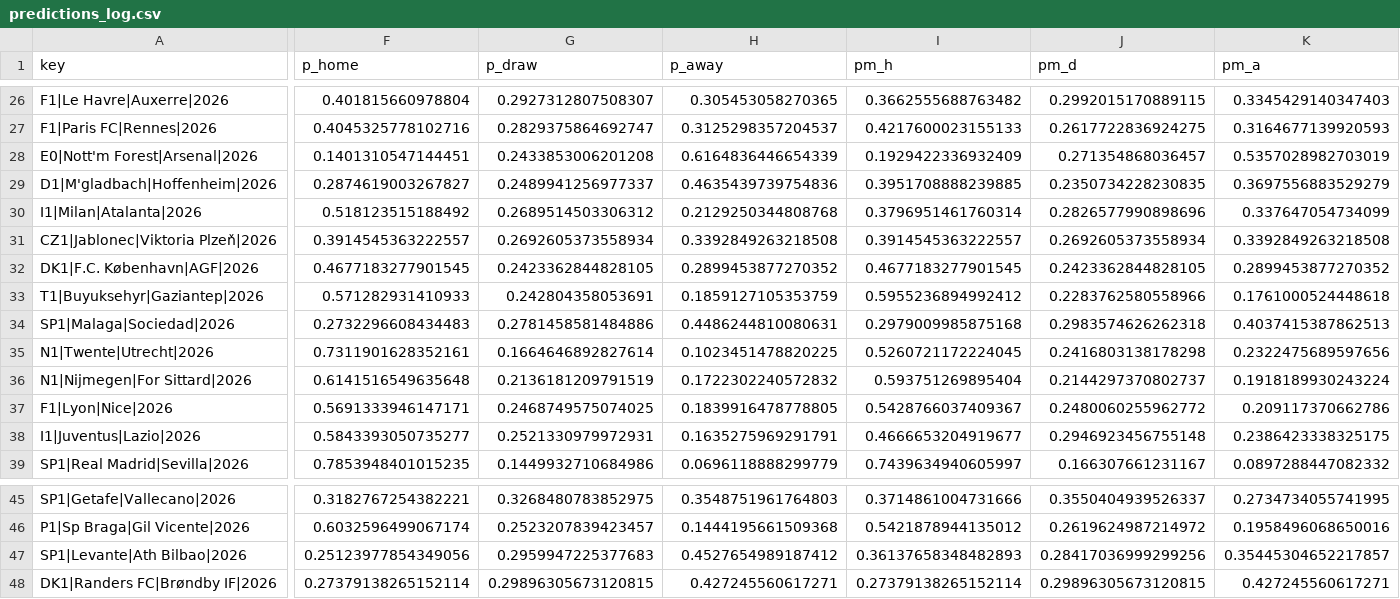
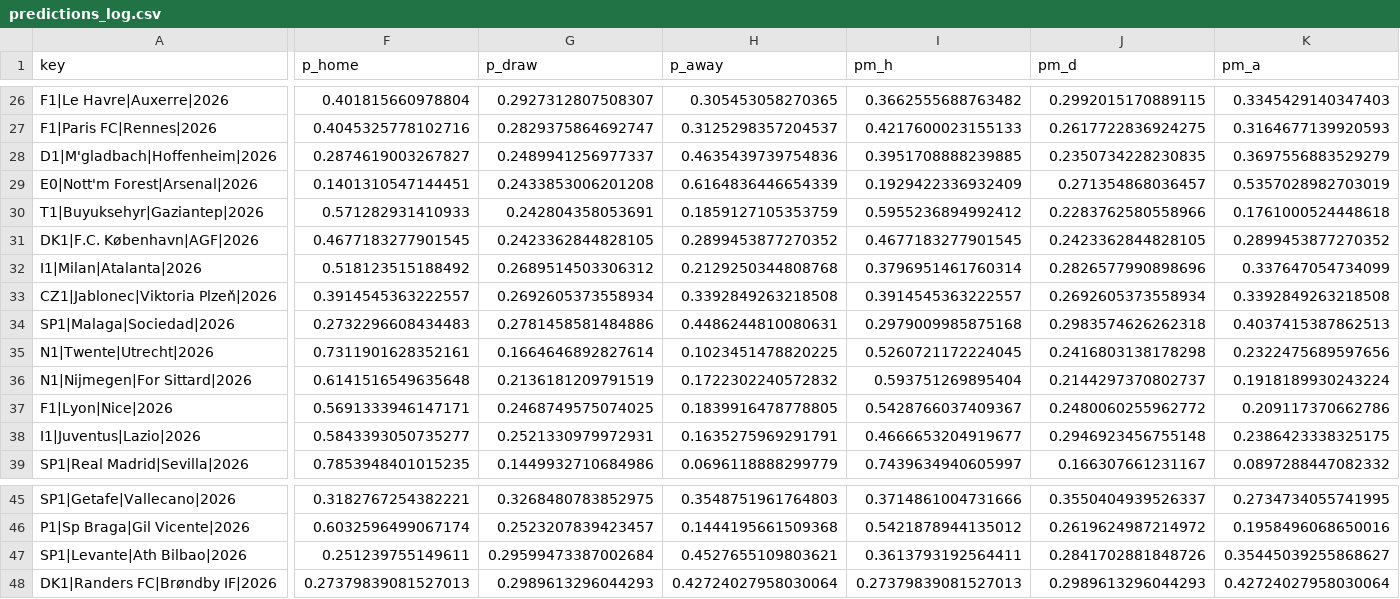
Before and after one commit to majovec/1, a CSV file: data/predictions_log.csv, drawn as a sheet; only a part is shown, gaps mark what is left out; the diff covers the shown part only; the diff names each change by its address in the sheet, - before the commit and + after, or states it on an @@ line.

```diff
--- a/data/predictions_log.csv
+++ b/data/predictions_log.csv
@@ row 29 moved to row 28: D1|M'gladbach|Hoffenheim|2026 @@
@@ row 33 moved to row 30: T1|Buyuksehyr|Gaziantep|2026 @@
@@ row 32 moved to row 31: DK1|F.C. København|AGF|2026 @@
-F47 (p_home): 0.25123977854349056
+F47 (p_home): 0.251239755149611
-G47 (p_draw): 0.2959947225377683
+G47 (p_draw): 0.29599473387002684
-H47 (p_away): 0.4527654989187412
+H47 (p_away): 0.4527655109803621
-I47 (pm_h): 0.36137658348482893
+I47 (pm_h): 0.3613793192564411
-J47 (pm_d): 0.28417036999299256
+J47 (pm_d): 0.2841702881848726
-K47 (pm_a): 0.35445304652217857
+K47 (pm_a): 0.35445039255868627
-F48 (p_home): 0.27379138265152114
+F48 (p_home): 0.27379839081527013
-G48 (p_draw): 0.29896305673120815
+G48 (p_draw): 0.2989613296044293
-H48 (p_away): 0.427245560617271
+H48 (p_away): 0.42724027958030064
-I48 (pm_h): 0.27379138265152114
+I48 (pm_h): 0.27379839081527013
-J48 (pm_d): 0.29896305673120815
+J48 (pm_d): 0.2989613296044293
-K48 (pm_a): 0.427245560617271
+K48 (pm_a): 0.42724027958030064
```
Also changed, not shown: 5 moved rows and 180 edited cells elsewhere in this file, data/matches.csv, data/tennis_log.csv, 6 other files.
